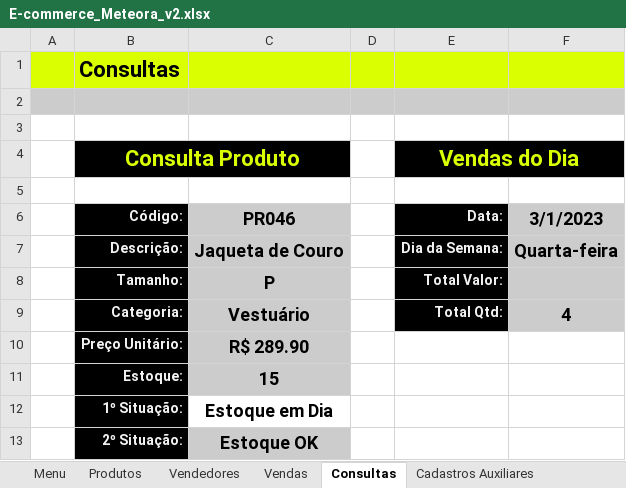
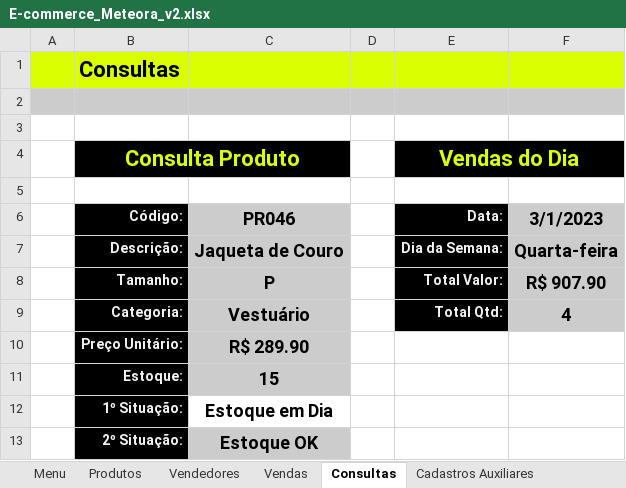
Before and after one commit to DevSamirColiveira/portfolio-em-dados, an Excel workbook: Excel/E-commerce_meteora/E-commerce_Meteora_v2.xlsx, sheet Consultas, drawn as a sheet; values as stored, in another font and other column widths than the file's, no borders; charts and pictures and conditional formats not drawn; the diff names each change by its address in the sheet, - before the commit and + after, or states it on an @@ line.

```diff
--- a/Excel/E-commerce_meteora/E-commerce_Meteora_v2.xlsx (sheet Consultas)
+++ b/Excel/E-commerce_meteora/E-commerce_Meteora_v2.xlsx (sheet Consultas)
-F8 (3/1/2023): (empty)
+F8 (3/1/2023): R$ 907.90
```
Also changed, not shown: sheet Vendas, formulas that keep their value, charts or pictures, Excel/E-commerce_meteora/E-commerce_Meteora_v1.0.xlsx, Excel/E-commerce_meteora/E-commerce_Meteora_v1.2_DASHBOARD.xlsx, 9 other files.
